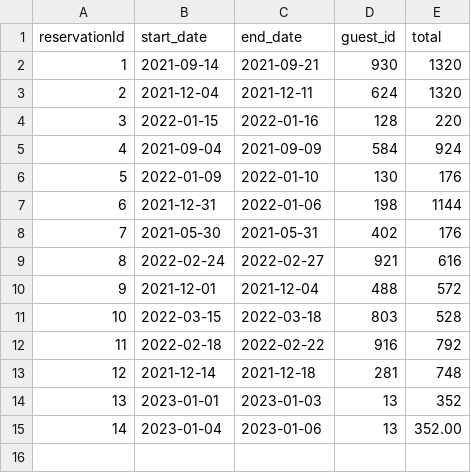
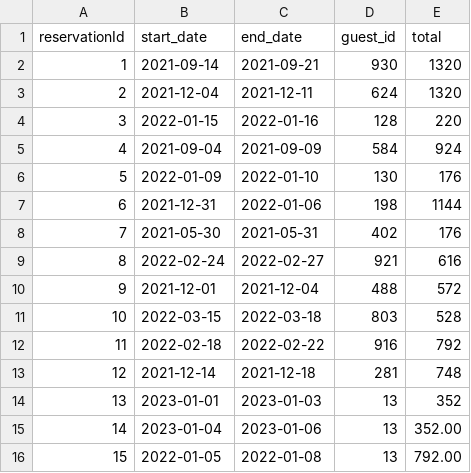
Before and after one commit to halljams/MasteryProject, a CSV file: dontwreckmyhouse/reservations/b6ddb844-b990-471a-8c0a-519d0777eb9b.csv, drawn as a sheet; the diff names each change by its address in the sheet, - before the commit and + after, or states it on an @@ line.

Commit message:
need to figure out how to cherry pick reservation for edit & delete

```diff
--- a/dontwreckmyhouse/reservations/b6ddb844-b990-471a-8c0a-519d0777eb9b.csv
+++ b/dontwreckmyhouse/reservations/b6ddb844-b990-471a-8c0a-519d0777eb9b.csv
+row 16: 15 | 2022-01-05 | 2022-01-08 | 13 | 792.00
```
Also changed, not shown: dontwreckmyhouse/reservation-test/3edda6bc-ab95-49a8-8962-d50b53f84b15.csv, 17 other files.
